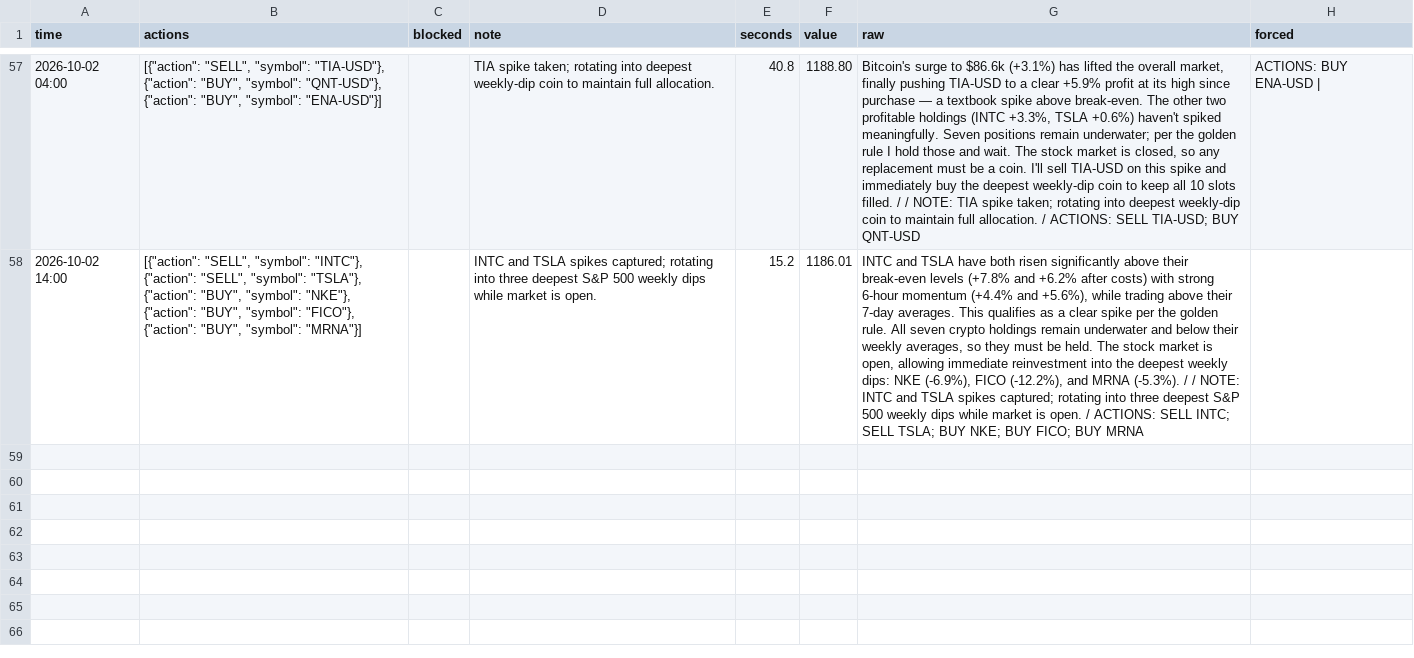
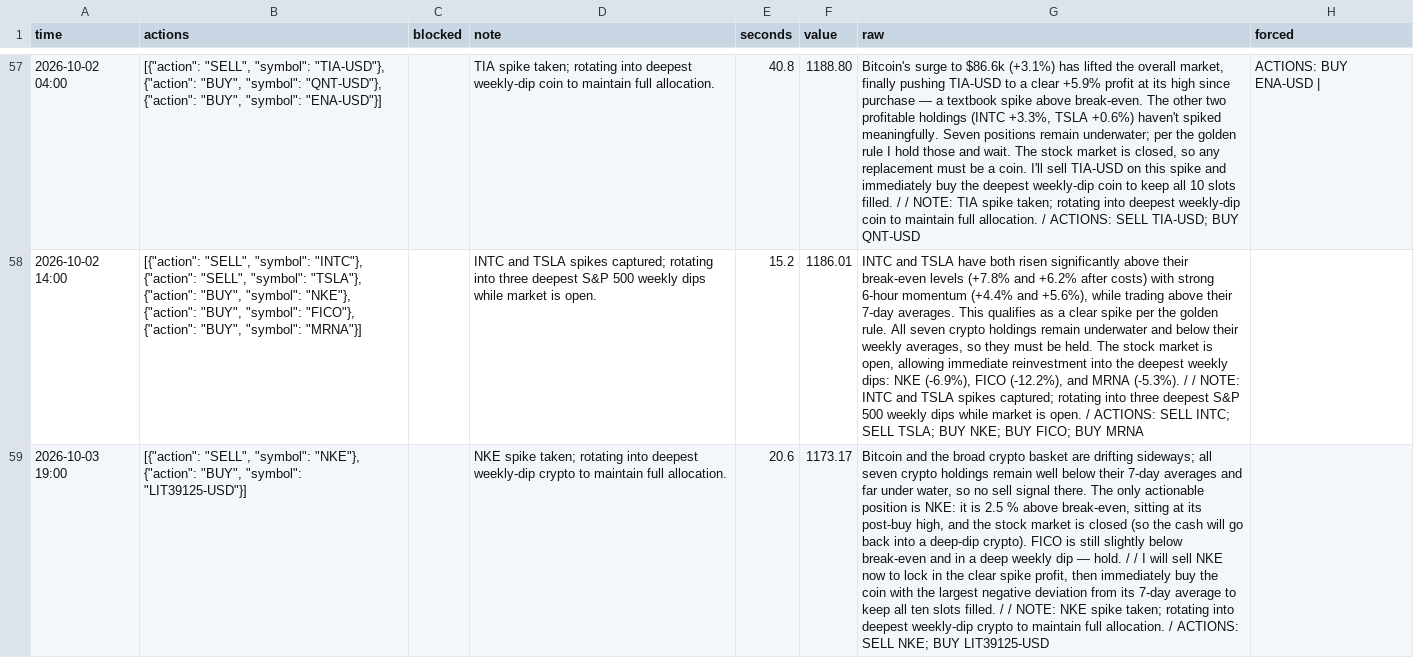
Before and after one commit to osofat100-cmyk/Machine-, a CSV file: mixed/decider_hourly_3m_ultra_week.csv, drawn as a sheet; only a part is shown, gaps mark what is left out; the diff names each change by its address in the sheet, - before the commit and + after, or states it on an @@ line.

```diff
--- a/mixed/decider_hourly_3m_ultra_week.csv
+++ b/mixed/decider_hourly_3m_ultra_week.csv
+row 59: 2026-10-03 19:00 | [{"action": "SELL", "symbol": "NKE"}, {"action": "BUY", "symbol": "LIT39125-USD"}] |  | NKE spike taken; rotating into deepest weekly-dip crypto to maintain full allocation. | 20.6 | 1173.17 | Bitcoin and the broad crypto basket are drifting sideways; all seven crypto holdings remain well below their 7-day averages and far under water, so no sell signal there. The only actionable position is NKE: it is 2.5 % above break-even, sitting at its post-buy high, and the stock market is closed (so the cash will go back into a deep-dip crypto). FICO is still slightly below break-even and in a deep weekly dip — hold. / / I will sell NKE now to lock in the clear spike profit, then immediately buy the coin with the largest negative deviation from its 7-day average to keep all ten slots filled. / / NOTE: NKE spike taken; rotating into deepest weekly-dip crypto to maintain full allocation. / ACTIONS: SELL NKE; BUY LIT39125-USD
```
Also changed, not shown: 1 other file.
